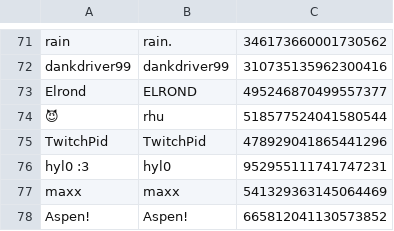
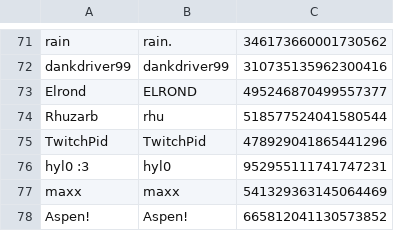
Before and after one commit to eyezayugh-rl/Scrubbys-Garage, a CSV file: Players/players.csv, drawn as a sheet; only a part is shown, gaps mark what is left out.

Commit message:
Updated Players

```diff
--- a/Players/players.csv
+++ b/Players/players.csv
@@ -73,3 +73,3 @@ dankdriver99,dankdriver99,310735135962300416
 Elrond,ELROND,495246870499557377
-😈,rhu,518577524041580544
+Rhuzarb,rhu,518577524041580544
 TwitchPid,TwitchPid,478929041865441296
```
